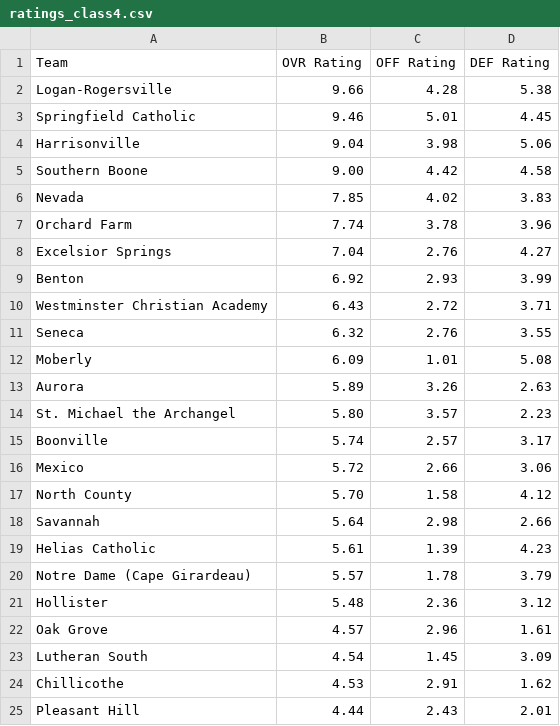
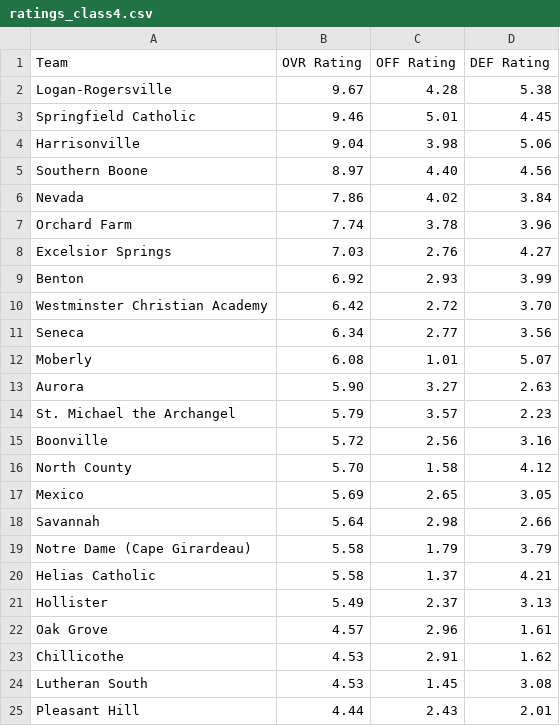
Before and after one commit to AllMOSports/baseball-ratings, a CSV file: ratings_class4.csv, drawn as a sheet; only a part is shown; the diff covers the shown part only.

```diff
--- a/ratings_class4.csv
+++ b/ratings_class4.csv
@@ -1,25 +1,25 @@
 Team,OVR Rating,OFF Rating,DEF Rating
-Logan-Rogersville,9.66,4.28,5.38
+Logan-Rogersville,9.67,4.28,5.38
 Springfield Catholic,9.46,5.01,4.45
 Harrisonville,9.04,3.98,5.06
-Southern Boone,9.00,4.42,4.58
-Nevada,7.85,4.02,3.83
+Southern Boone,8.97,4.40,4.56
+Nevada,7.86,4.02,3.84
 Orchard Farm,7.74,3.78,3.96
-Excelsior Springs,7.04,2.76,4.27
+Excelsior Springs,7.03,2.76,4.27
 Benton,6.92,2.93,3.99
-Westminster Christian Academy,6.43,2.72,3.71
-Seneca,6.32,2.76,3.55
-Moberly,6.09,1.01,5.08
-Aurora,5.89,3.26,2.63
-St. Michael the Archangel,5.80,3.57,2.23
-Boonville,5.74,2.57,3.17
-Mexico,5.72,2.66,3.06
+Westminster Christian Academy,6.42,2.72,3.70
+Seneca,6.34,2.77,3.56
+Moberly,6.08,1.01,5.07
+Aurora,5.90,3.27,2.63
+St. Michael the Archangel,5.79,3.57,2.23
+Boonville,5.72,2.56,3.16
 North County,5.70,1.58,4.12
+Mexico,5.69,2.65,3.05
 Savannah,5.64,2.98,2.66
-Helias Catholic,5.61,1.39,4.23
-Notre Dame (Cape Girardeau),5.57,1.78,3.79
-Hollister,5.48,2.36,3.12
+Notre Dame (Cape Girardeau),5.58,1.79,3.79
+Helias Catholic,5.58,1.37,4.21
+Hollister,5.49,2.37,3.13
 Oak Grove,4.57,2.96,1.61
-Lutheran South,4.54,1.45,3.09
 Chillicothe,4.53,2.91,1.62
+Lutheran South,4.53,1.45,3.08
 Pleasant Hill,4.44,2.43,2.01
```
Also changed, not shown: 3 added rows, 3 removed rows and 91 edited cells elsewhere in this file, ratings_all.csv, ratings_class1.csv, 12 other files.
